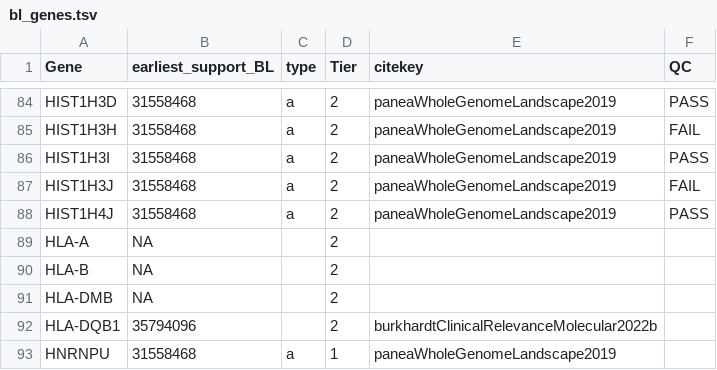
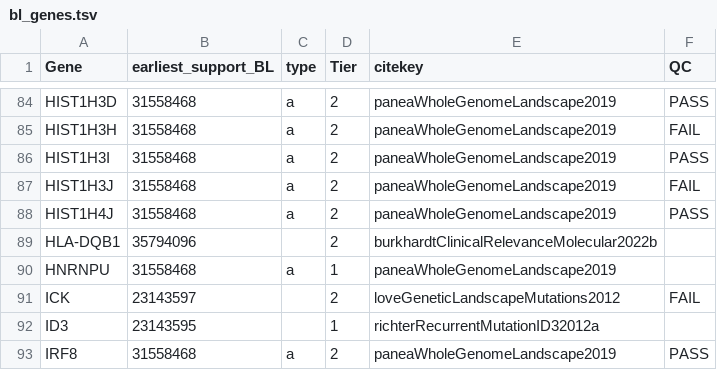
Before and after one commit to morinlab/LLMPP, a TSV file: resources/curated/bl_genes.tsv, drawn as a sheet; only a part is shown, gaps mark what is left out; the shorter side is filled out with more unchanged rows.

Commit message:
remove HLA

```diff
--- a/resources/curated/bl_genes.tsv
+++ b/resources/curated/bl_genes.tsv
@@ -88,5 +88,2 @@ HIST1H3J	31558468	a	2	paneaWholeGenomeLandscape2019	FAIL
 HIST1H4J	31558468	a	2	paneaWholeGenomeLandscape2019	PASS
-HLA-A	NA		2		
-HLA-B	NA		2		
-HLA-DMB	NA		2		
 HLA-DQB1	35794096		2	burkhardtClinicalRelevanceMolecular2022b	
```
